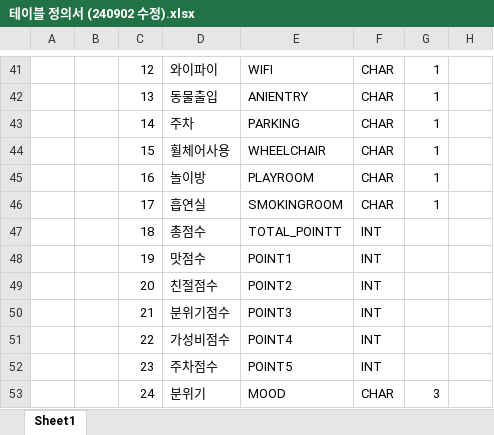
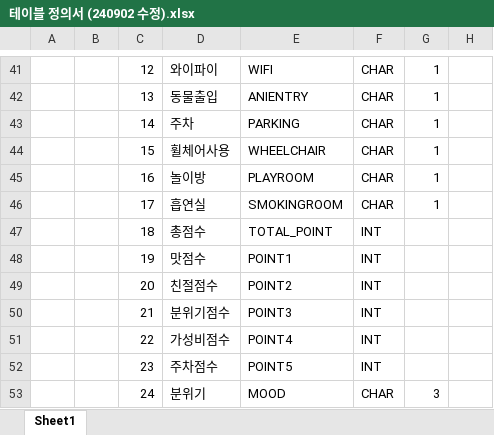
Before and after one commit to SanghyeonLee97/202408_MainProject, an Excel workbook: 프로젝트 문서/설계 문서/테이블 정의서/테이블 정의서 (240902 수정).xlsx, sheet Sheet1, drawn as a sheet; only a part is shown, gaps mark what is left out; values as stored, in another font and other column widths than the file's, no borders; the diff names each change by its address in the sheet, - before the commit and + after, or states it on an @@ line.

```diff
--- a/프로젝트 문서/설계 문서/테이블 정의서/테이블 정의서 (240902 수정).xlsx (sheet Sheet1)
+++ b/프로젝트 문서/설계 문서/테이블 정의서/테이블 정의서 (240902 수정).xlsx (sheet Sheet1)
-E47: TOTAL_POINTT
+E47: TOTAL_POINT
```
Also changed, not shown: 2 other files.
